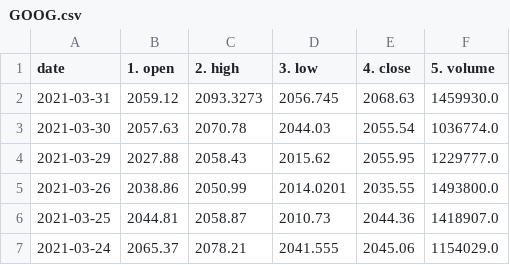
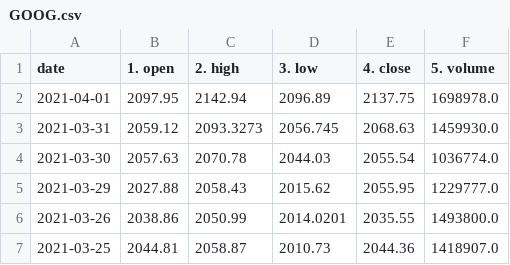
Before and after one commit to alexndr213/algo-project, a CSV file: csv_dir/GOOG.csv, drawn as a sheet; only a part is shown; the shorter side is filled out with more unchanged rows; the diff names each change by its address in the sheet, - before the commit and + after, or states it on an @@ line.

Commit message:
columncheck

```diff
--- a/csv_dir/GOOG.csv
+++ b/csv_dir/GOOG.csv
+row 2: 2021-04-01 | 2097.95 | 2142.94 | 2096.89 | 2137.75 | 1698978.0
```
Also changed, not shown: equity.csv, 4 other files.
